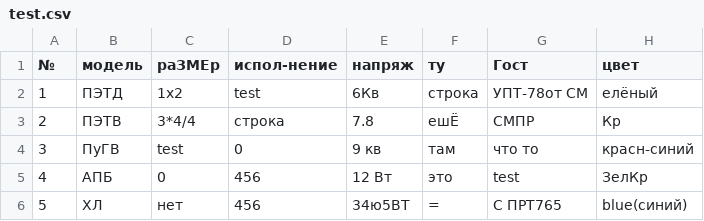
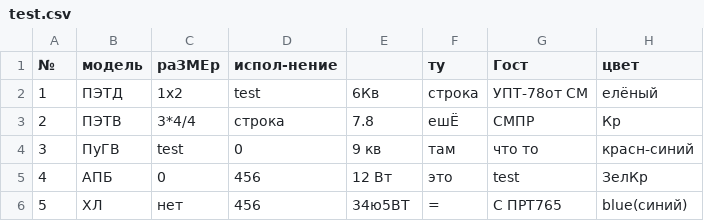
Before and after one commit to KVexcavator/ruby_parse_csv, a CSV file: test.csv, drawn as a sheet.

```diff
--- a/test.csv
+++ b/test.csv
@@ -1,2 +1,2 @@
-№,модель,раЗМЕр,испол-нение  ,напряж,ту,Гост,цвет
+№,модель,раЗМЕр,испол-нение  ,  ,ту,Гост,цвет
 1,ПЭТД,1х2,test,6Кв,строка,УПТ-78от СМ,елёный
```
Also changed, not shown: 2 other files.
